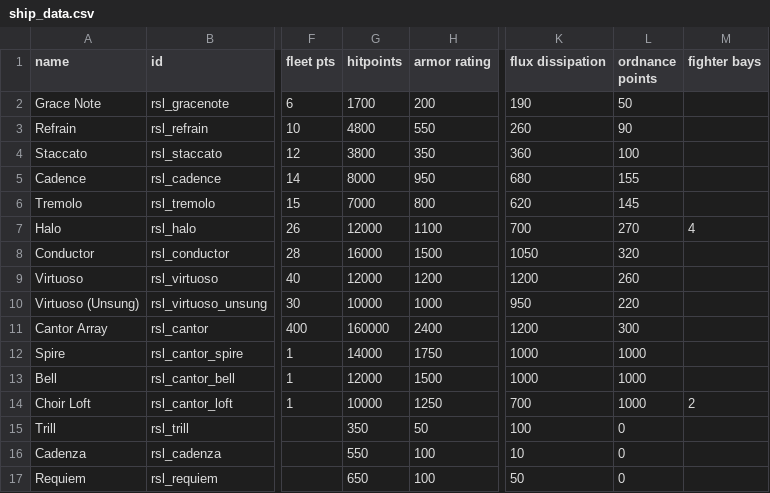
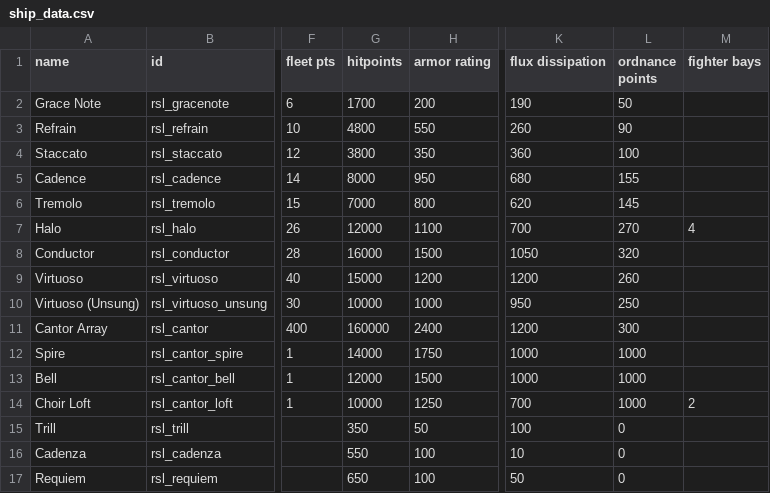
Before and after one commit to tracesfx/ResonanceLattice, a CSV file: data/hulls/ship_data.csv, drawn as a sheet; only a part is shown, gaps mark what is left out; the diff names each change by its address in the sheet, - before the commit and + after, or states it on an @@ line.

```diff
--- a/data/hulls/ship_data.csv
+++ b/data/hulls/ship_data.csv
-G9 (hitpoints): 12000
+G9 (hitpoints): 15000
-L10 (ordnance points): 220
+L10 (ordnance points): 250
```
Also changed, not shown: data/weapons/weapon_data.csv, 27 other files.
